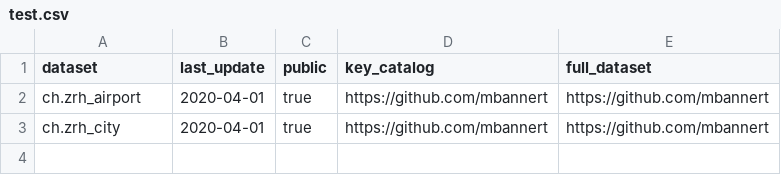
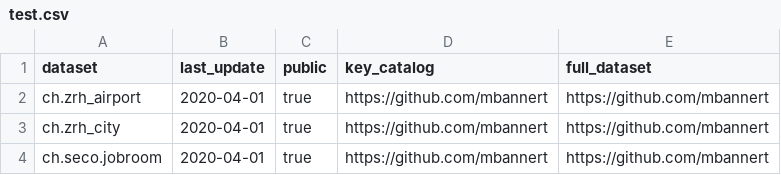
Before and after one commit to KOF-ch/hfd-dashboard, a CSV file: test.csv, drawn as a sheet; the diff names each change by its address in the sheet, - before the commit and + after, or states it on an @@ line.

Commit message:
test 3

```diff
--- a/test.csv
+++ b/test.csv
+row 4: ch.seco.jobroom | 2020-04-01 | true | https://github.com/mbannert | https://github.com/mbannert
```
